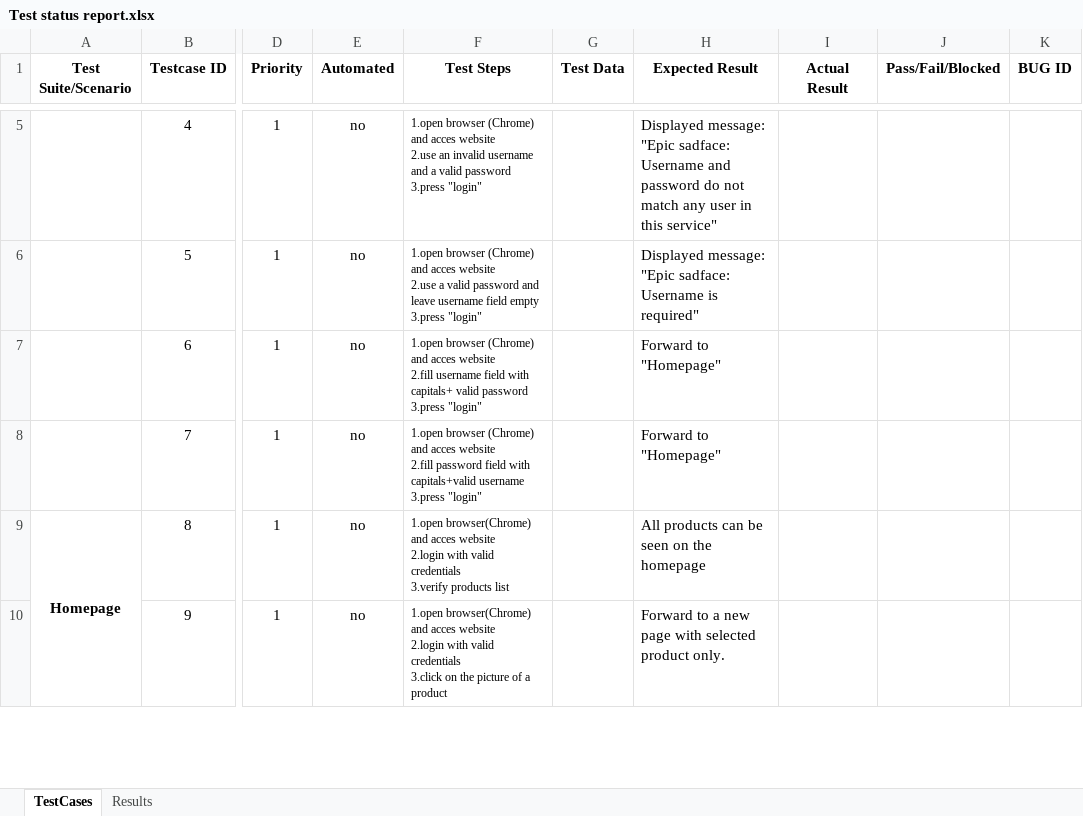
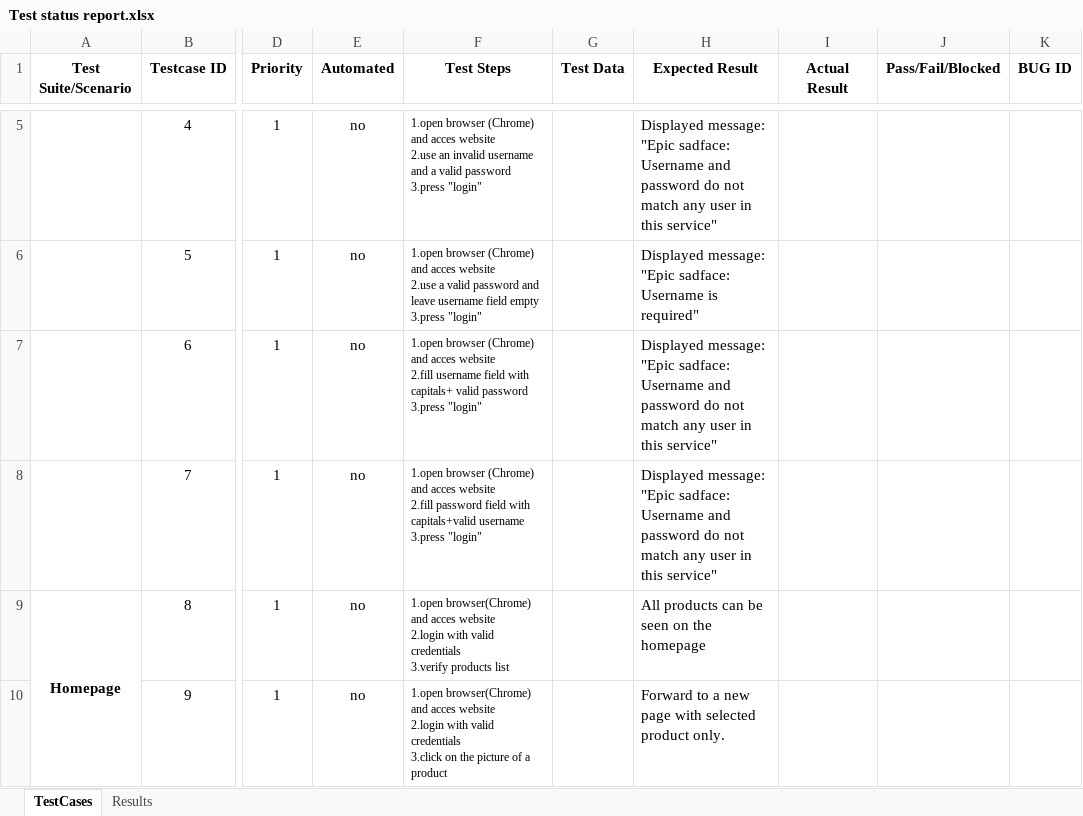
Before and after one commit to Eusebiu11/Proiect_Webshop, an Excel workbook: Test status report.xlsx, sheet TestCases, drawn as a sheet; only a part is shown, gaps mark what is left out; values as stored, in another font and other column widths than the file's, no borders; the diff names each change by its address in the sheet, - before the commit and + after, or states it on an @@ line.

```diff
--- a/Test status report.xlsx (sheet TestCases)
+++ b/Test status report.xlsx (sheet TestCases)
-H7:H8 (Expected Result): Forward to "Homepage"
+H7:H8 (Expected Result): Displayed message: "Epic sadface: Username and password do not match any user in this service"
```
Also changed, not shown: Test status report standard_user.xlsx, 1 other file.
